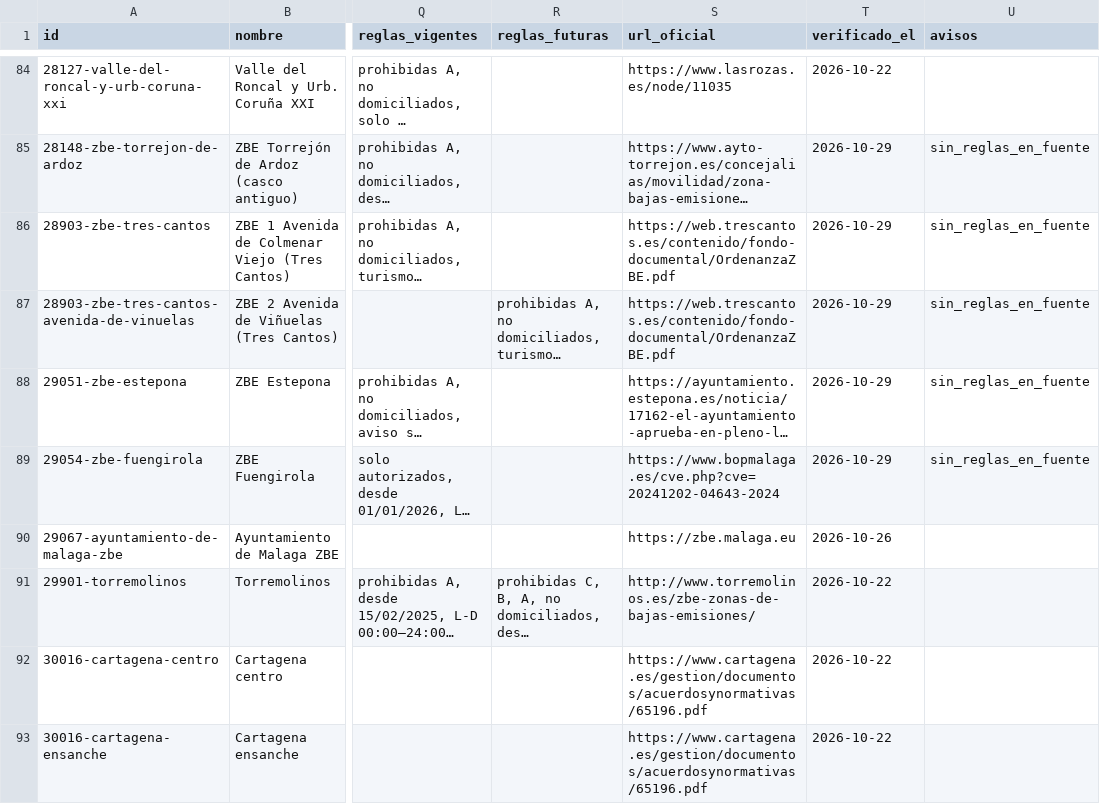
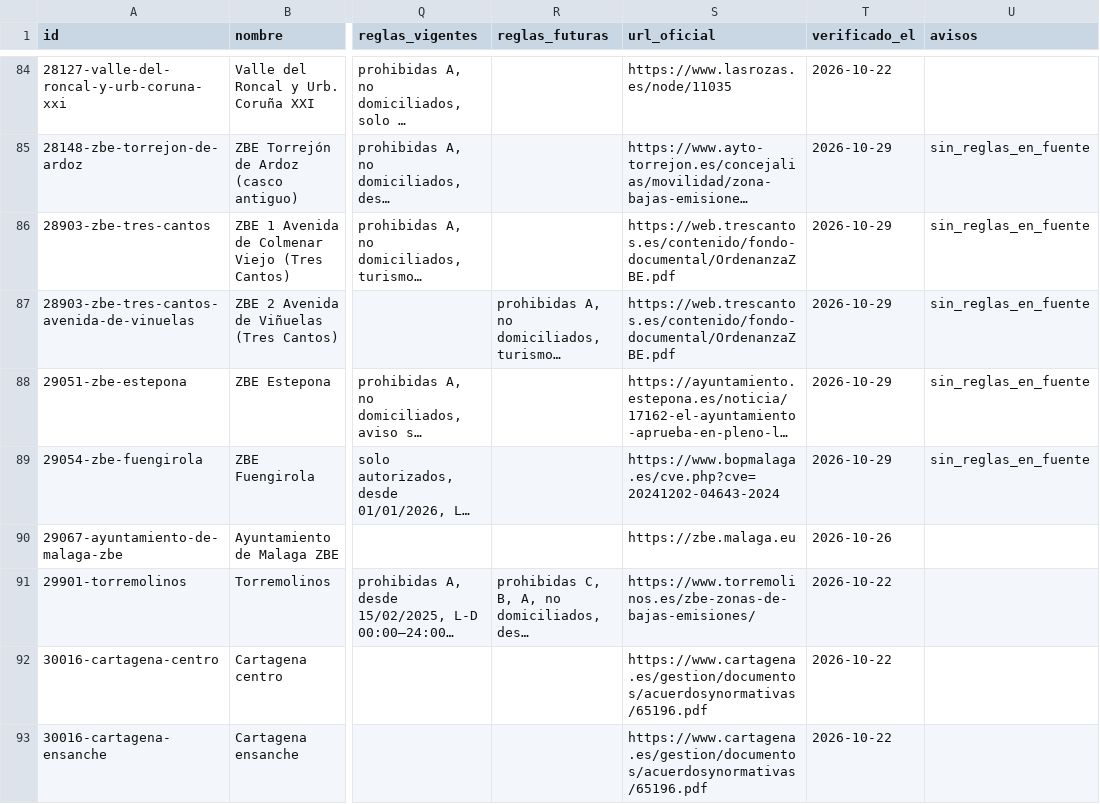
Before and after one commit to marcc992/atlaszbe-datos, a CSV file: data/zonas.csv, drawn as a sheet; only a part is shown, gaps mark what is left out; long unchanged cells end in …; the diff names each change by its address in the sheet, - before the commit and + after, or states it on an @@ line.

```diff
--- a/data/zonas.csv
+++ b/data/zonas.csv
-S91 (url_oficial): http://www.torremolinos.es/zbe-zonas-de-bajas-emisiones/
+S91 (url_oficial): https://www.torremolinos.es/zbe-zonas-de-bajas-emisiones/
```
Also changed, not shown: 6 other files.
